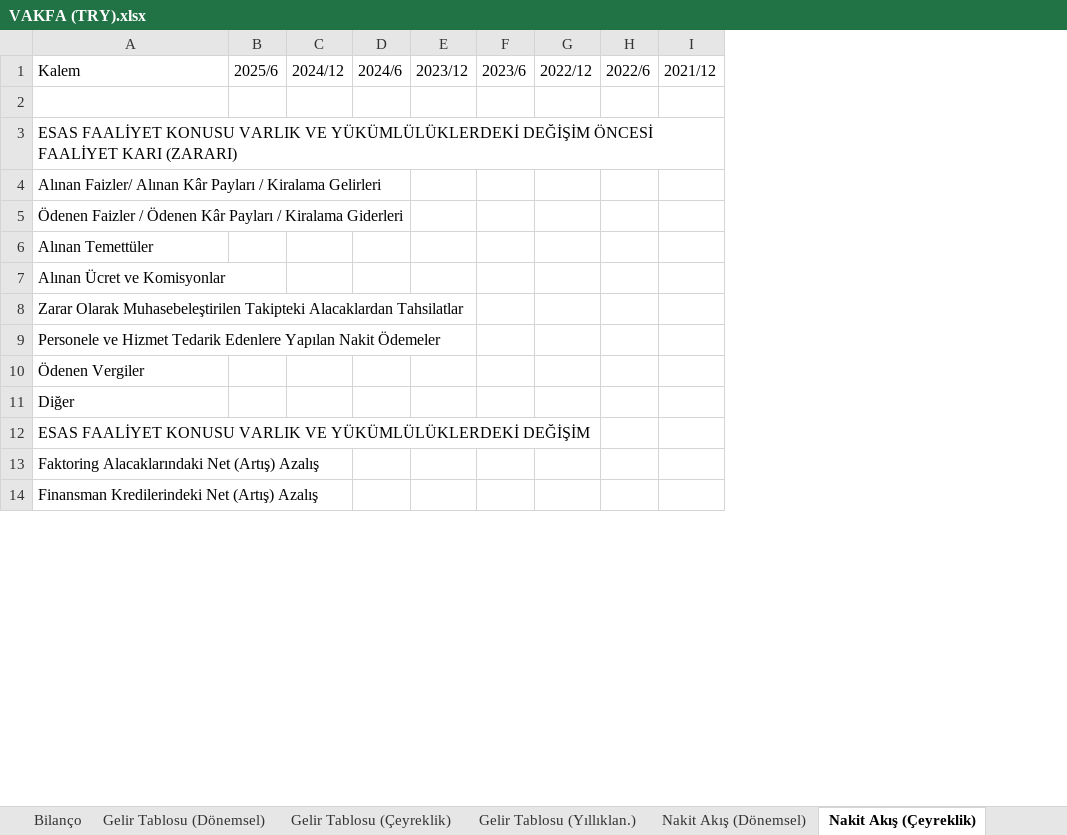
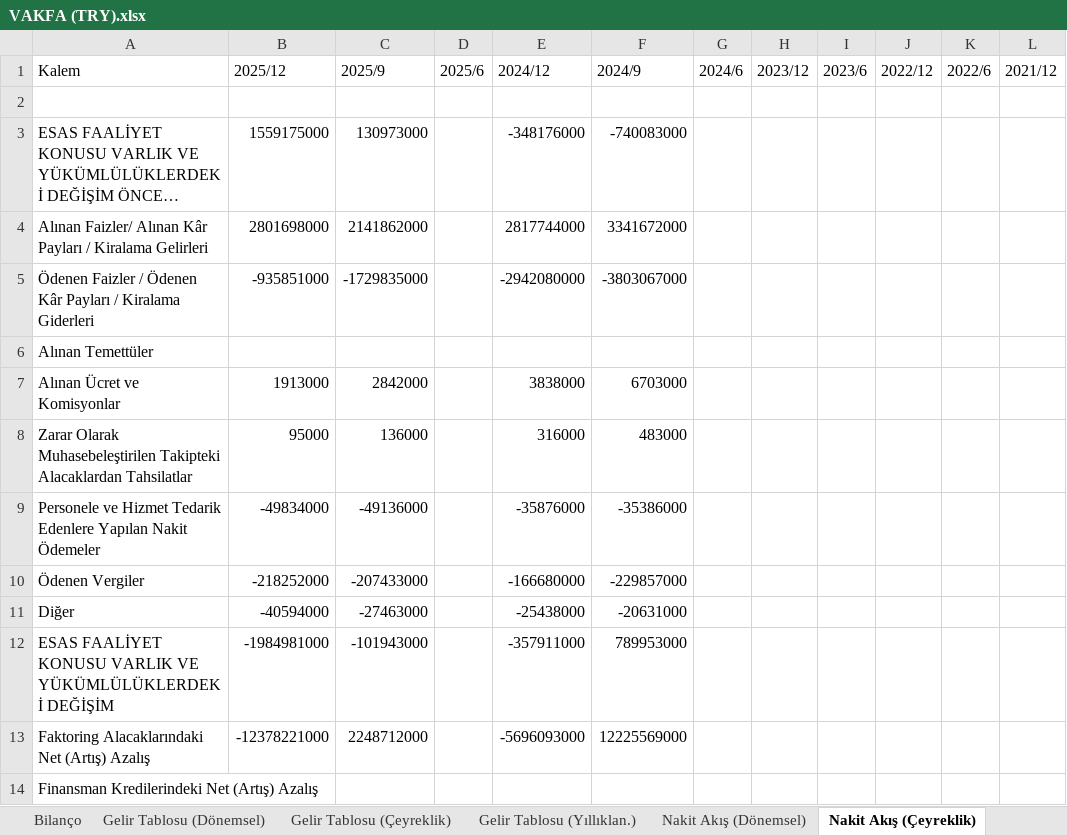
Before and after one commit to piyasalaronline-ux/2025filings, an Excel workbook: data/VAKFA (TRY).xlsx, sheet Nakit Akış (Çeyreklik), drawn as a sheet; only a part is shown; long unchanged cells end in …; values as stored, in another font and other column widths than the file's, no borders; removed rows and columns are numbered as before the commit, all else as after; the diff names each change by its address in the sheet, - before the commit and + after, or states it on an @@ line.

```diff
--- a/data/VAKFA (TRY).xlsx (sheet Nakit Akış (Çeyreklik))
+++ b/data/VAKFA (TRY).xlsx (sheet Nakit Akış (Çeyreklik))
+column B (2025/12), rows 3-13: 1559175000 | 2801698000 | -935851000 |  | 1913000 | 95000 | -49834000 | -218252000 | -40594000 | -1984981000 | -12378221000
+column C (2025/9), rows 3-13: 130973000 | 2141862000 | -1729835000 |  | 2842000 | 136000 | -49136000 | -207433000 | -27463000 | -101943000 | 2248712000
-column C (2024/12), empty
+column E (2024/12), rows 3-13: -348176000 | 2817744000 | -2942080000 |  | 3838000 | 316000 | -35876000 | -166680000 | -25438000 | -357911000 | -5696093000
+column F (2024/9), rows 3-13: -740083000 | 3341672000 | -3803067000 |  | 6703000 | 483000 | -35386000 | -229857000 | -20631000 | 789953000 | 12225569000
```
Also changed, not shown: sheet Gelir Tablosu (Çeyreklik), sheet Bilanço, sheet Gelir Tablosu (Yıllıklan.), sheet Nakit Akış (Yıllıklan.), sheet Gelir Tablosu (Dönemsel), sheet Nakit Akış (Dönemsel), data/BNTAS (TRY).xlsx, data/CWENE (TRY).xlsx, 6 other files.
